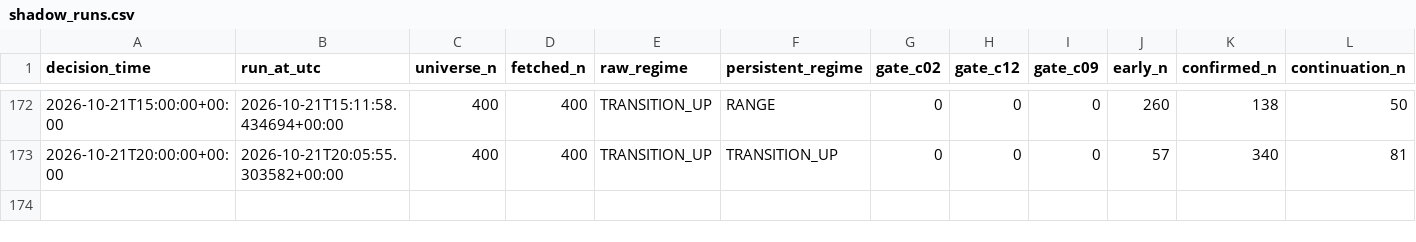
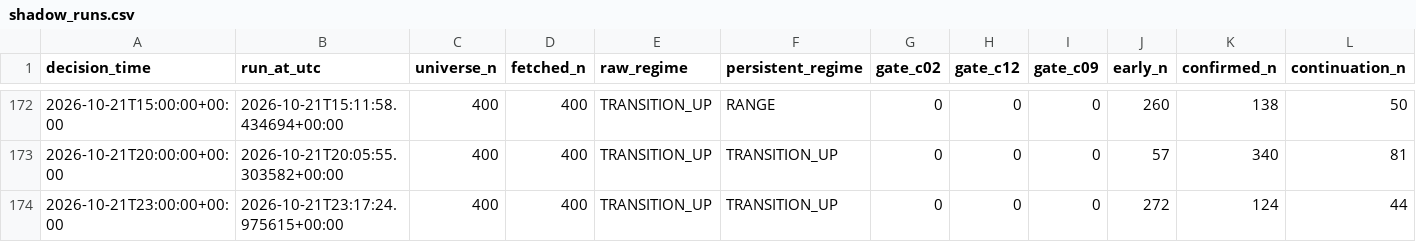
Before and after one commit to Brkzgrc/Botum_LAB, a CSV file: gpt/Multi-Timeframe-Independent-Evidence/data/stage4/shadow_runs.csv, drawn as a sheet; only a part is shown, gaps mark what is left out; rows hold the shown columns only; the diff names each change by its address in the sheet, - before the commit and + after, or states it on an @@ line.

Commit message:
gpt stage4: forward state update [skip ci]

```diff
--- a/gpt/Multi-Timeframe-Independent-Evidence/data/stage4/shadow_runs.csv
+++ b/gpt/Multi-Timeframe-Independent-Evidence/data/stage4/shadow_runs.csv
+row 174: 2026-10-21T23:00:00+00:00 | 2026-10-21T23:17:24.975615+00:00 | 400 | 400 | TRANSITION_UP | TRANSITION_UP | 0 | 0 | 0 | 272 | 124 | 44
```
Also changed, not shown: 2 other files.
